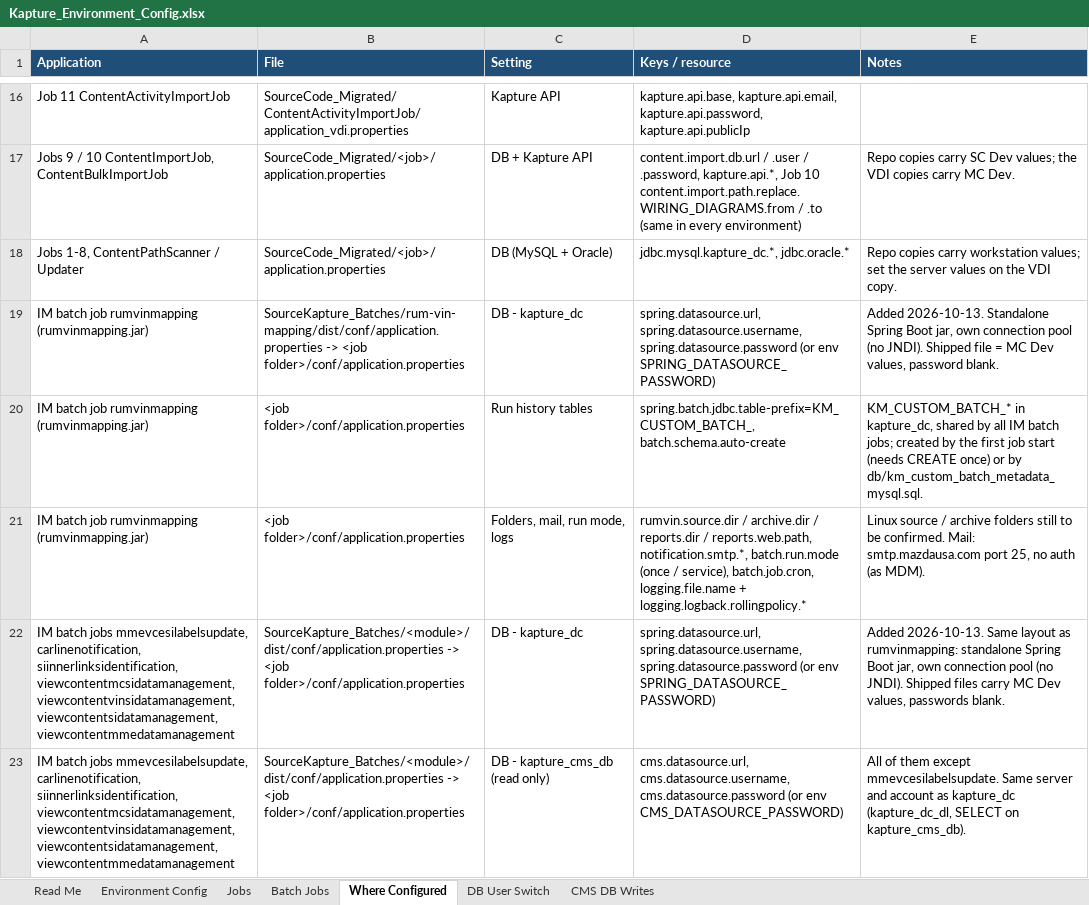
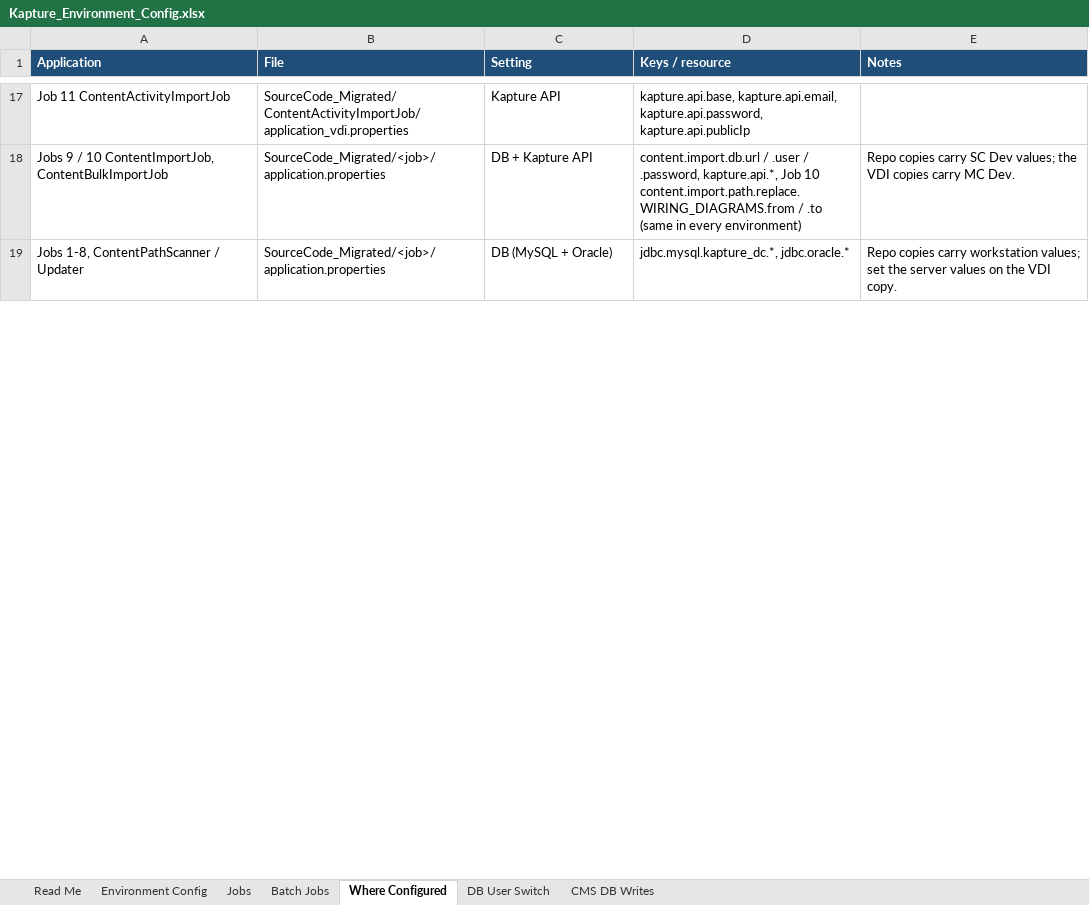
Before and after one commit to vishaldsnak/kapture_apps, an Excel workbook: KaptureConfigs/Environment_Config/Kapture_Environment_Config.xlsx, sheet Where Configured, drawn as a sheet; only a part is shown, gaps mark what is left out; values as stored, in another font and other column widths than the file's, no borders; removed rows and columns are numbered as before the commit, all else as after; the diff covers the shown part only; the diff names each change by its address in the sheet, - before the commit and + after, or states it on an @@ line.

Commit message:
Config docs, unit test cases and other documents updated

```diff
--- a/KaptureConfigs/Environment_Config/Kapture_Environment_Config.xlsx (sheet Where Configured)
+++ b/KaptureConfigs/Environment_Config/Kapture_Environment_Config.xlsx (sheet Where Configured)
-row 19: IM batch job rumvinmapping (rumvinmapping.jar) | SourceKapture_Batches/rum-vin-mapping/dist/conf/application.properties -> <job folder>/conf/application.properties | DB - kapture_dc | spring.datasource.url, spring.datasource.username, spring.datasource.password (or env SPRING_DATASOURCE_PASSWORD) | Added 2026-10-13. Standalone Spring Boot jar, own connection pool (no JNDI). Shipped file = MC Dev values, password blank.
-row 20: IM batch job rumvinmapping (rumvinmapping.jar) | <job folder>/conf/application.properties | Run history tables | spring.batch.jdbc.table-prefix=KM_CUSTOM_BATCH_, batch.schema.auto-create | KM_CUSTOM_BATCH_* in kapture_dc, shared by all IM batch jobs; created by the first job start (needs CREATE once) or by db/km_custom_batch_metadata_mysql.sql.
-row 21: IM batch job rumvinmapping (rumvinmapping.jar) | <job folder>/conf/application.properties | Folders, mail, run mode, logs | rumvin.source.dir / archive.dir / reports.dir / reports.web.path, notification.smtp.*, batch.run.mode (once / service), batch.job.cron, logging.file.name + logging.logback.rollingpolicy.* | Linux source / archive folders still to be confirmed. Mail: smtp.mazdausa.com port 25, no auth (as MDM).
-row 22: IM batch jobs mmevcesilabelsupdate, carlinenotification, siinnerlinksidentification, viewcontentmcsidatamanagement, viewcontentvinsidatamanagement, viewcontentsidatamanagement, viewcontentmmedatamanagement | SourceKapture_Batches/<module>/dist/conf/application.properties -> <job folder>/conf/application.properties | DB - kapture_dc | spring.datasource.url, spring.datasource.username, spring.datasource.password (or env SPRING_DATASOURCE_PASSWORD) | Added 2026-10-13. Same layout as rumvinmapping: standalone Spring Boot jar, own connection pool (no JNDI). Shipped files carry MC Dev values, passwords blank.
-row 23: IM batch jobs mmevcesilabelsupdate, carlinenotification, siinnerlinksidentification, viewcontentmcsidatamanagement, viewcontentvinsidatamanagement, viewcontentsidatamanagement, viewcontentmmedatamanagement | SourceKapture_Batches/<module>/dist/conf/application.properties -> <job folder>/conf/application.properties | DB - kapture_cms_db (read only) | cms.datasource.url, cms.datasource.username, cms.datasource.password (or env CMS_DATASOURCE_PASSWORD) | All of them except mmevcesilabelsupdate. Same server and account as kapture_dc (kapture_dc_dl, SELECT on kapture_cms_db).
```
Also changed, not shown: 4 added rows, 1 removed row and 2 edited cells elsewhere in this sheet, sheet Batch Jobs, sheet Environment Config, sheet CMS DB Writes, sheet DB User Switch, sheet Read Me, 26 other files.
